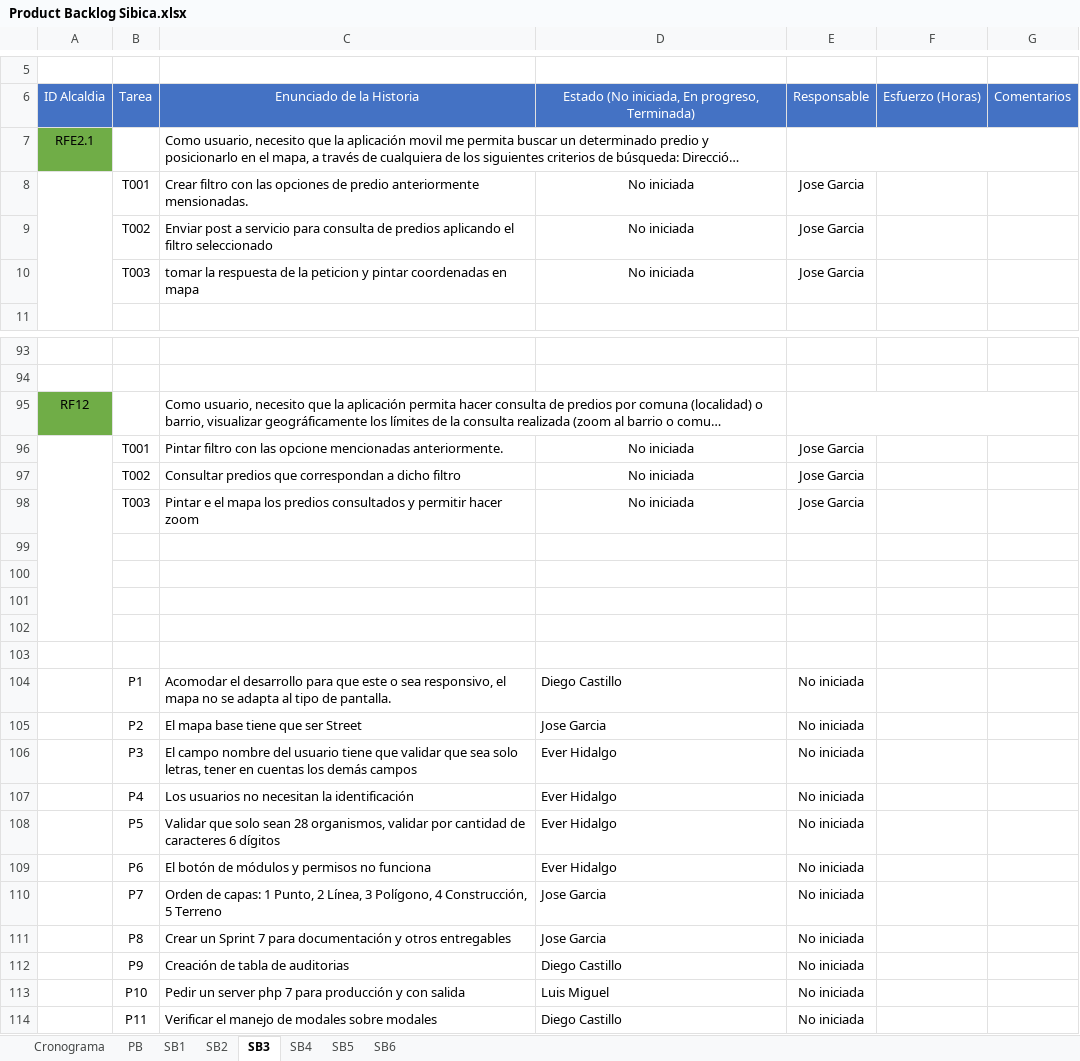
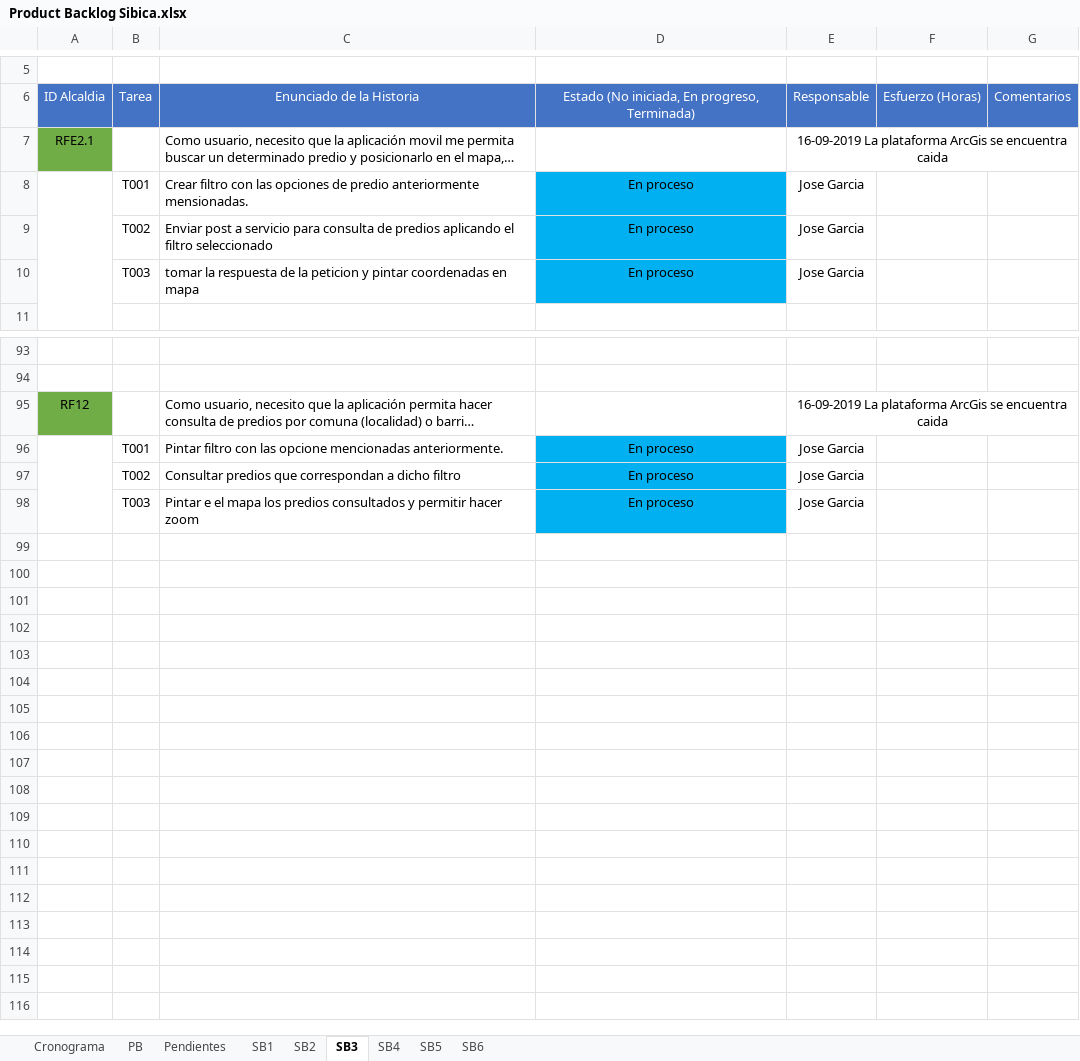
Before and after one commit to effectivesoftware1/sibica, an Excel workbook: documentacion/desarrollo/cronograma/Product Backlog Sibica.xlsx, sheet SB3, drawn as a sheet; only a part is shown, gaps mark what is left out; long unchanged cells end in …; values as stored, in another font and other column widths than the file's, no borders; the diff covers the shown part only; the diff names each change by its address in the sheet, - before the commit and + after, or states it on an @@ line.

Commit message:
Actualización de status 16-09-2019
Falto la actualización de Diego Castillo

```diff
--- a/documentacion/desarrollo/cronograma/Product Backlog Sibica.xlsx (sheet SB3)
+++ b/documentacion/desarrollo/cronograma/Product Backlog Sibica.xlsx (sheet SB3)
+sheet tab: Pendientes
-E7: (empty)
+E7: 16-09-2019 La plataforma ArcGis se encuentra caida
-D8:D10: No iniciada
+D8:D10: En proceso
-D8:D10 fill: none
+D8:D10 fill: #00B0F0
-E95: (empty)
+E95: 16-09-2019 La plataforma ArcGis se encuentra caida
-D96:D98: No iniciada
+D96:D98: En proceso
-D96:D98 fill: none
+D96:D98 fill: #00B0F0
-row 99: (empty)
-row 100: (empty)
-row 101: (empty)
-row 102: (empty)
-row 103: (empty)
-row 104:  | P1 | Acomodar el desarrollo para que este o sea responsivo, el mapa no se adapta al tipo de pantalla. | Diego Castillo | No iniciada
-row 105:  | P2 | El mapa base tiene que ser Street | Jose Garcia | No iniciada
-row 106:  | P3 | El campo nombre del usuario tiene que validar que sea solo letras, tener en cuentas los demás campos | Ever Hidalgo | No iniciada
-row 107:  | P4 | Los usuarios no necesitan la identificación | Ever Hidalgo | No iniciada
-row 108:  | P5 | Validar que solo sean 28 organismos, validar por cantidad de caracteres 6 dígitos | Ever Hidalgo | No iniciada
-row 109:  | P6 | El botón de módulos y permisos no funciona | Ever Hidalgo | No iniciada
-row 110:  | P7 | Orden de capas: 1 Punto, 2 Línea, 3 Polígono, 4 Construcción, 5 Terreno | Jose Garcia | No iniciada
-row 111:  | P8 | Crear un Sprint 7 para documentación y otros entregables | Jose Garcia | No iniciada
-row 112:  | P9 | Creación de tabla de auditorias | Diego Castillo | No iniciada
-row 113:  | P10 | Pedir un server php 7 para producción y con salida | Luis Miguel | No iniciada
-row 114:  | P11 | Verificar el manejo de modales sobre modales | Diego Castillo | No iniciada
```
Also changed, not shown: 15 edited cells and cell formats elsewhere in this sheet, sheet SB2, sheet PB, hidden cells.
